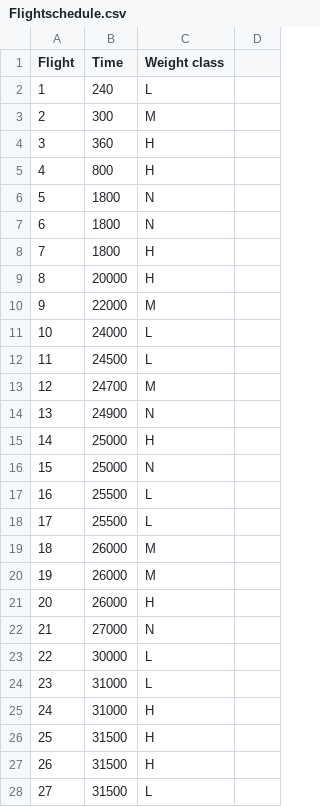
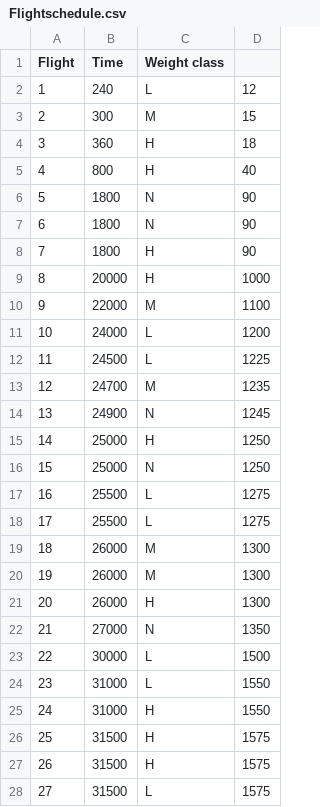
Before and after one commit to gemenerik/ifrum, a CSV file: Flightschedule.csv, drawn as a sheet; only a part is shown; the diff covers the shown part only.

```diff
--- a/Flightschedule.csv
+++ b/Flightschedule.csv
@@ -2,27 +2,27 @@ Flight,Time,Weight class
-1,240,L
-2,300,M
-3,360,H
-4,800,H
-5,1800,N
-6,1800,N
-7,1800,H
-8,20000,H
-9,22000,M
-10,24000,L
-11,24500,L
-12,24700,M
-13,24900,N
-14,25000,H
-15,25000,N
-16,25500,L
-17,25500,L
-18,26000,M
-19,26000,M
-20,26000,H
-21,27000,N
-22,30000,L
-23,31000,L
-24,31000,H
-25,31500,H
-26,31500,H
-27,31500,L
+1,240,L,12
+2,300,M,15
+3,360,H,18
+4,800,H,40
+5,1800,N,90
+6,1800,N,90
+7,1800,H,90
+8,20000,H,1000
+9,22000,M,1100
+10,24000,L,1200
+11,24500,L,1225
+12,24700,M,1235
+13,24900,N,1245
+14,25000,H,1250
+15,25000,N,1250
+16,25500,L,1275
+17,25500,L,1275
+18,26000,M,1300
+19,26000,M,1300
+20,26000,H,1300
+21,27000,N,1350
+22,30000,L,1500
+23,31000,L,1550
+24,31000,H,1550
+25,31500,H,1575
+26,31500,H,1575
+27,31500,L,1575
```
Also changed, not shown: 77 edited cells elsewhere in this file, 2 other files.
